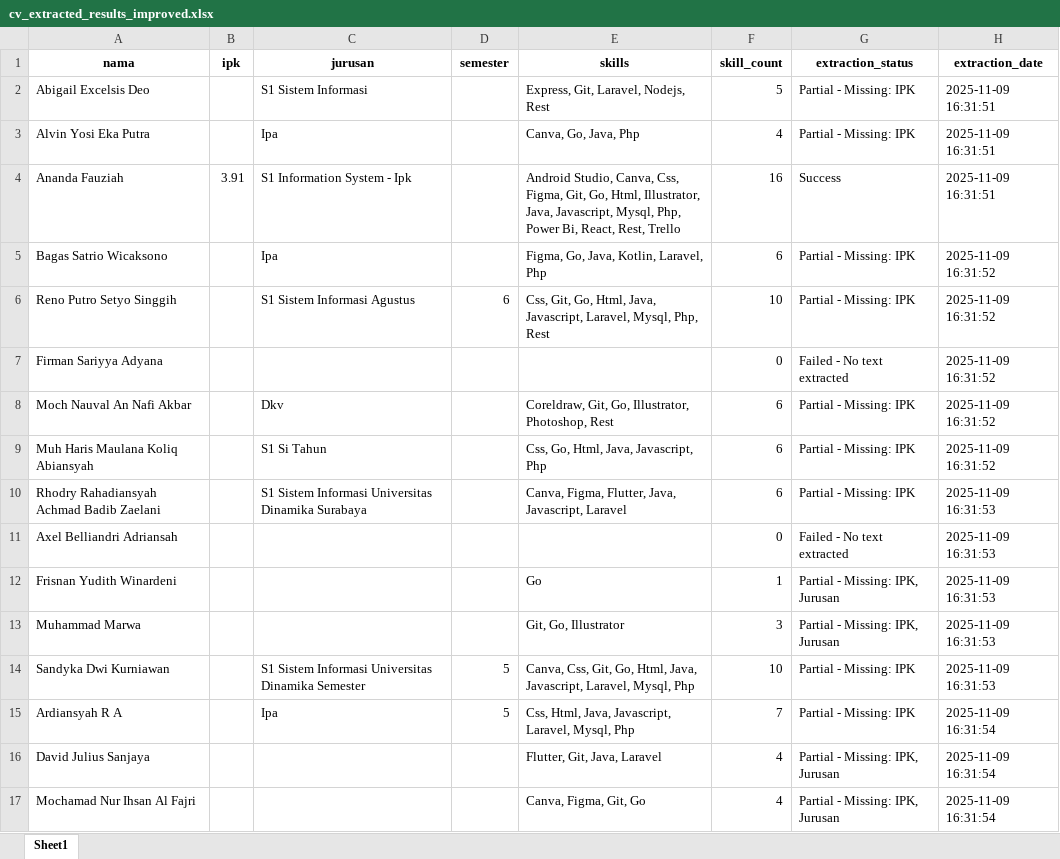
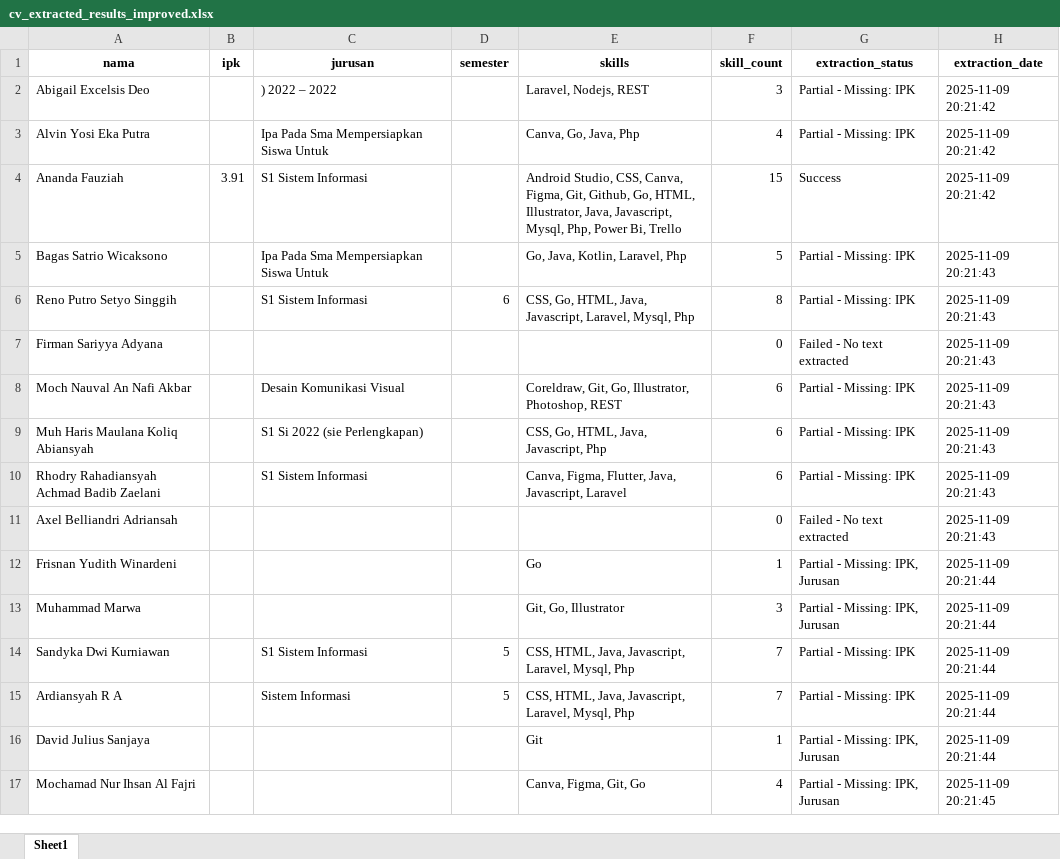
Before and after one commit to BagaskaraGD/pdfplumber, an Excel workbook: cv_extracted_results_improved.xlsx, sheet Sheet1, drawn as a sheet; only a part is shown; values as stored, in another font and other column widths than the file's, no borders; the diff covers the shown part only; the diff names each change by its address in the sheet, - before the commit and + after, or states it on an @@ line.

Commit message:
update 1 extract.py

```diff
--- a/cv_extracted_results_improved.xlsx (sheet Sheet1)
+++ b/cv_extracted_results_improved.xlsx (sheet Sheet1)
-C2 (jurusan): S1 Sistem Informasi
+C2 (jurusan): ) 2022 – 2022
-E2 (skills): Express, Git, Laravel, Nodejs, Rest
+E2 (skills): Laravel, Nodejs, REST
-F2 (skill_count): 5
+F2 (skill_count): 3
-H2:H4 (extraction_date): 2025-11-09 16:31:51
+H2:H4 (extraction_date): 2025-11-09 20:21:42
-C3 (jurusan): Ipa
+C3 (jurusan): Ipa Pada Sma Mempersiapkan Siswa Untuk
-C4 (jurusan): S1 Information System - Ipk
+C4 (jurusan): S1 Sistem Informasi
-E4 (skills): Android Studio, Canva, Css, Figma, Git, Go, Html, Illustrator, Java, Javascript, Mysql, Php, Power Bi, React, Rest, Trello
+E4 (skills): Android Studio, CSS, Canva, Figma, Git, Github, Go, HTML, Illustrator, Java, Javascript, Mysql, Php, Power Bi, Trello
-F4 (skill_count): 16
+F4 (skill_count): 15
-C5 (jurusan): Ipa
+C5 (jurusan): Ipa Pada Sma Mempersiapkan Siswa Untuk
-E5 (skills): Figma, Go, Java, Kotlin, Laravel, Php
+E5 (skills): Go, Java, Kotlin, Laravel, Php
-F5 (skill_count): 6
+F5 (skill_count): 5
-H5:H9 (extraction_date): 2025-11-09 16:31:52
+H5:H9 (extraction_date): 2025-11-09 20:21:43
-C6 (jurusan): S1 Sistem Informasi Agustus
+C6 (jurusan): S1 Sistem Informasi
-E6 (skills): Css, Git, Go, Html, Java, Javascript, Laravel, Mysql, Php, Rest
+E6 (skills): CSS, Go, HTML, Java, Javascript, Laravel, Mysql, Php
-F6 (skill_count): 10
+F6 (skill_count): 8
-C8 (jurusan): Dkv
+C8 (jurusan): Desain Komunikasi Visual
-E8 (skills): …Illustrator, Photoshop, Rest
+E8 (skills): …Illustrator, Photoshop, REST
-C9 (jurusan): S1 Si Tahun
+C9 (jurusan): S1 Si 2022 (sie Perlengkapan)
-E9 (skills): Css, Go, Html, Java, Javascript, Php
+E9 (skills): CSS, Go, HTML, Java, Javascript, Php
-C10 (jurusan): S1 Sistem Informasi Universitas Dinamika Surabaya
+C10 (jurusan): S1 Sistem Informasi
-H10:H11 (extraction_date): 2025-11-09 16:31:53
+H10:H11 (extraction_date): 2025-11-09 20:21:43
-H12:H14 (extraction_date): 2025-11-09 16:31:53
+H12:H14 (extraction_date): 2025-11-09 20:21:44
-C14 (jurusan): S1 Sistem Informasi Universitas Dinamika Semester
+C14 (jurusan): S1 Sistem Informasi
-E14 (skills): Canva, Css, Git, Go, Html, Java, Javascript,…
+E14 (skills): CSS, HTML, Java, Javascript,…
-F14 (skill_count): 10
+F14 (skill_count): 7
-C15 (jurusan): Ipa
+C15 (jurusan): Sistem Informasi
-E15 (skills): Css, Html, Java, Javascript,…
+E15 (skills): CSS, HTML, Java, Javascript,…
-H15:H16 (extraction_date): 2025-11-09 16:31:54
+H15:H16 (extraction_date): 2025-11-09 20:21:44
-E16 (skills): Flutter, Git, Java, Laravel
+E16 (skills): Git
-F16 (skill_count): 4
+F16 (skill_count): 1
-H17 (extraction_date): 2025-11-09 16:31:54
+H17 (extraction_date): 2025-11-09 20:21:45
```
Also changed, not shown: 49 edited cells elsewhere in this sheet, 1 other file.
